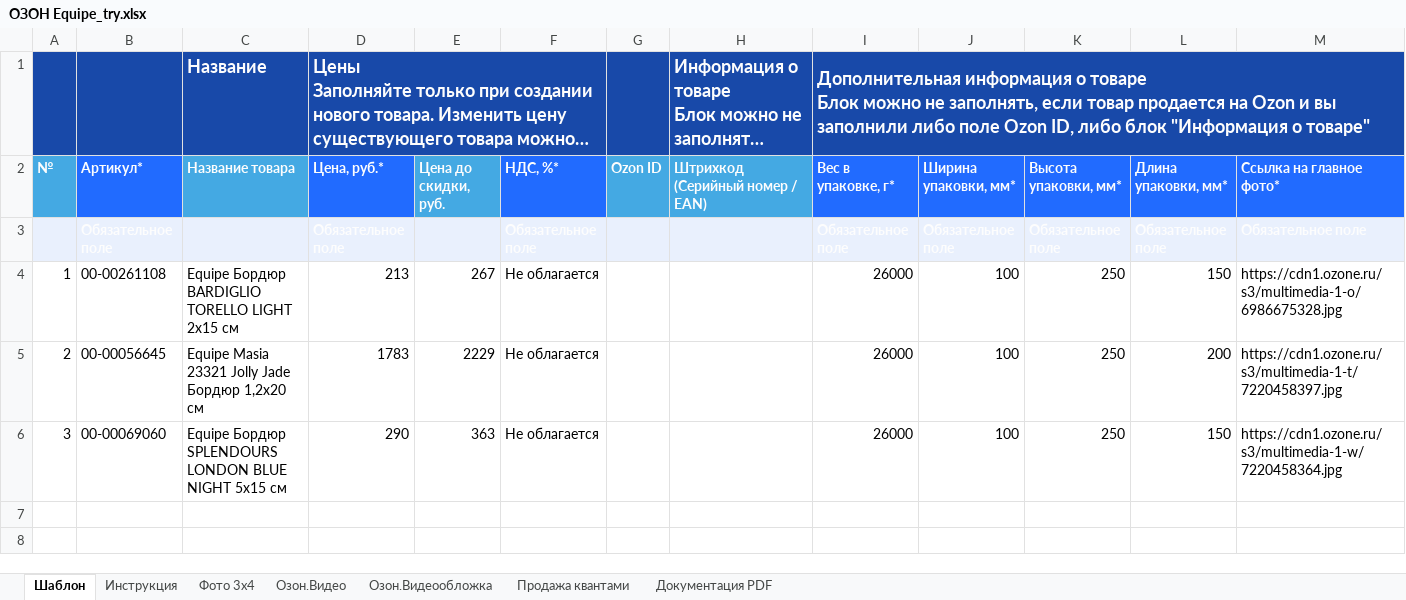
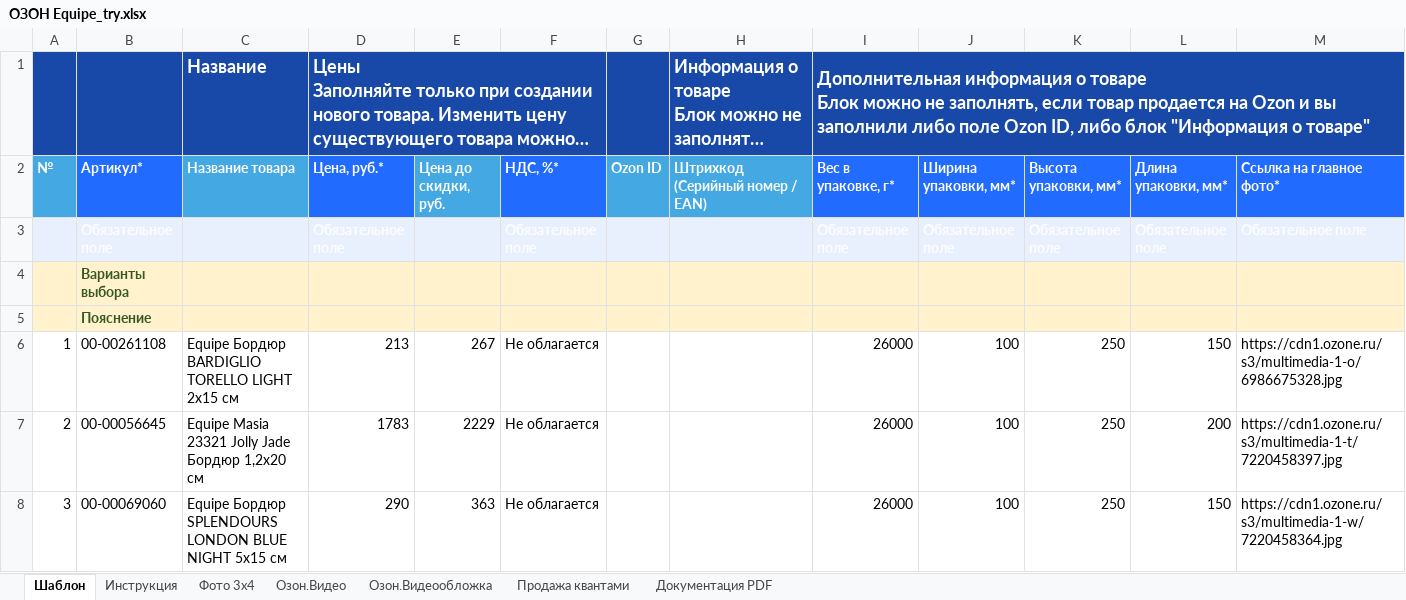
Before and after one commit to alekseybiz/Data-analyzis, an Excel workbook: Parsing_characteristis_and_photo/ОЗОН Equipe_try.xlsx, sheet Шаблон, drawn as a sheet; only a part is shown; long unchanged cells end in …; values as stored, in another font and other column widths than the file's, no borders; rows hold the shown columns only; the diff names each change by its address in the sheet, - before the commit and + after, or states it on an @@ line.

```diff
--- a/Parsing_characteristis_and_photo/ОЗОН Equipe_try.xlsx (sheet Шаблон)
+++ b/Parsing_characteristis_and_photo/ОЗОН Equipe_try.xlsx (sheet Шаблон)
+row 4:  | Варианты выбора
+row 5:  | Пояснение
```
Also changed, not shown: Parsing_characteristis_and_photo/ОЗОН Equipe.xlsx.
